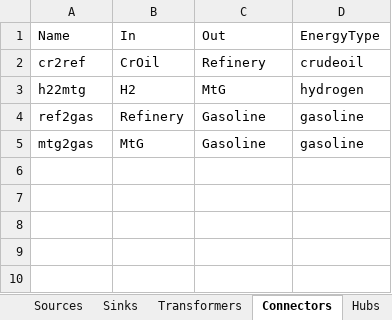
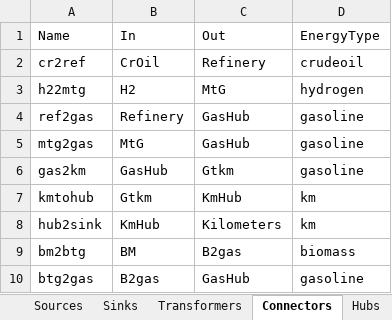
Before and after one commit to jtrobinson57/fscmodel-monte-carlo, an Excel workbook: input.xlsx, sheet Connectors, drawn as a sheet; values as stored, in another font and other column widths than the file's, no borders; the diff names each change by its address in the sheet, - before the commit and + after, or states it on an @@ line.

```diff
--- a/input.xlsx (sheet Connectors)
+++ b/input.xlsx (sheet Connectors)
-C4:C5 (Out): Gasoline
+C4:C5 (Out): GasHub
+row 6: gas2km | GasHub | Gtkm | gasoline
+row 7: kmtohub | Gtkm | KmHub | km
+row 8: hub2sink | KmHub | Kilometers | km
+row 9: bm2btg | BM | B2gas | biomass
+row 10: btg2gas | B2gas | GasHub | gasoline
```
Also changed, not shown: sheet Transformers, sheet Hubs, sheet Sources, sheet Sinks, output.xlsx, 1 other file.
